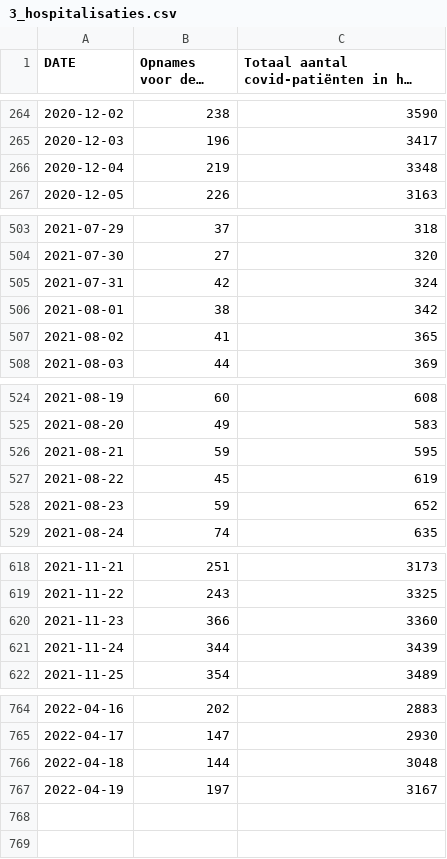
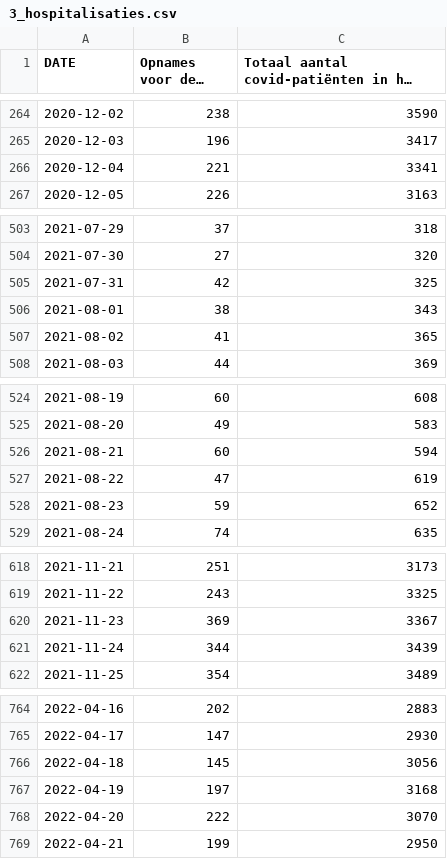
Before and after one commit to journinho/sciensano-covid-19, a CSV file: 3_hospitalisaties.csv, drawn as a sheet; only a part is shown, gaps mark what is left out; long unchanged cells end in …; the diff covers the shown part only; the diff names each change by its address in the sheet, - before the commit and + after, or states it on an @@ line.

```diff
--- a/3_hospitalisaties.csv
+++ b/3_hospitalisaties.csv
-B266 (Opnames voor deze dag): 219
+B266 (Opnames voor deze dag): 221
-C266: 3348
+C266: 3341
-C505: 324
+C505: 325
-C506: 342
+C506: 343
-B526 (Opnames voor deze dag): 59
+B526 (Opnames voor deze dag): 60
-C526: 595
+C526: 594
-B527 (Opnames voor deze dag): 45
+B527 (Opnames voor deze dag): 47
-B620 (Opnames voor deze dag): 366
+B620 (Opnames voor deze dag): 369
-C620: 3360
+C620: 3367
-B766 (Opnames voor deze dag): 144
+B766 (Opnames voor deze dag): 145
-C766: 3048
+C766: 3056
-C767: 3167
+C767: 3168
+row 768: 2022-04-20 | 222 | 3070
+row 769: 2022-04-21 | 199 | 2950
```
Also changed, not shown: 2 edited cells elsewhere in this file, 1_besmettingen_zevendaags.csv, 2_positiviteitsratio.csv, 6 other files.
